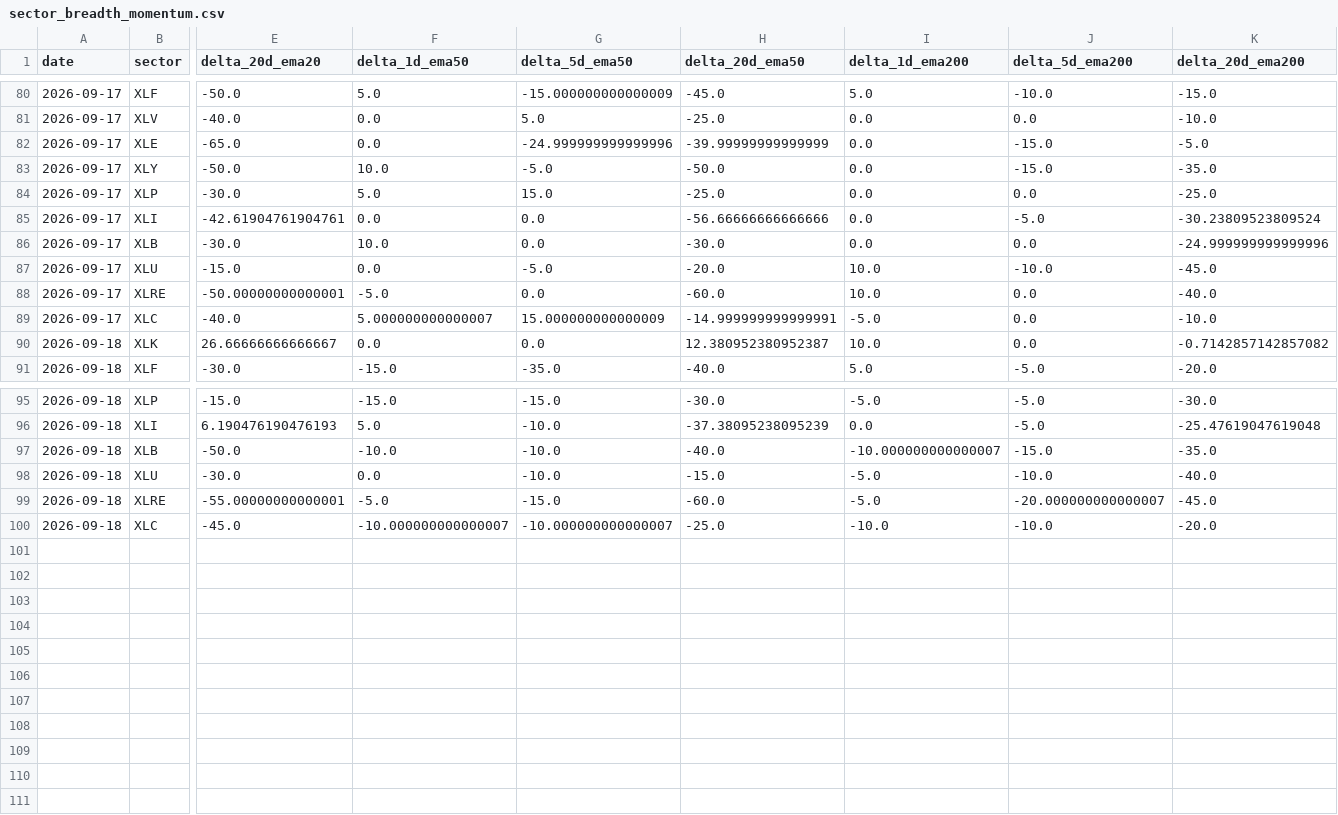
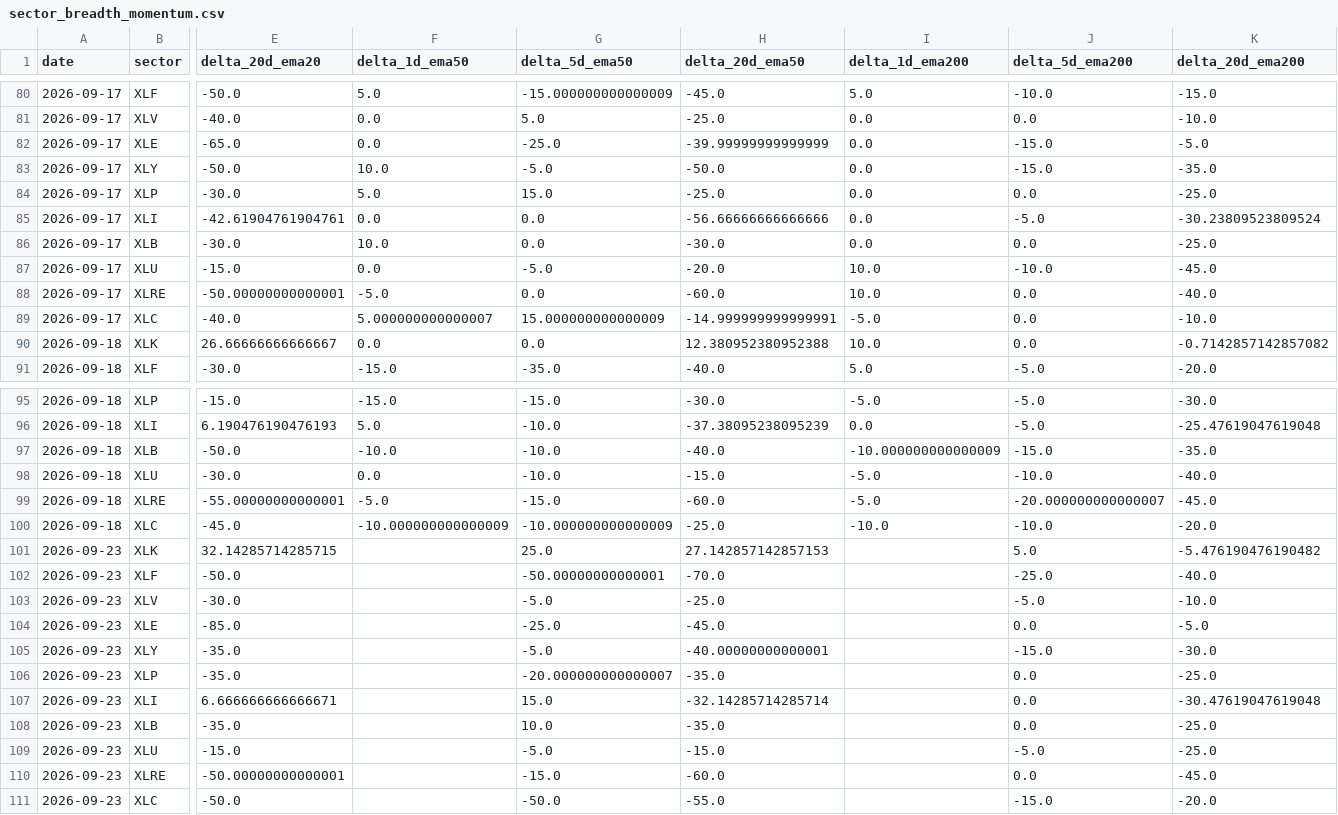
Before and after one commit to bledabladis-png/radar-cazador-silencioso, a CSV file: outputs/history/sector_breadth_momentum.csv, drawn as a sheet; only a part is shown, gaps mark what is left out; rows hold the shown columns only; the diff names each change by its address in the sheet, - before the commit and + after, or states it on an @@ line.

```diff
--- a/outputs/history/sector_breadth_momentum.csv
+++ b/outputs/history/sector_breadth_momentum.csv
-G82 (delta_5d_ema50): -24.999999999999996
+G82 (delta_5d_ema50): -25.0
-K86 (delta_20d_ema200): -24.999999999999996
+K86 (delta_20d_ema200): -25.0
-H90 (delta_20d_ema50): 12.380952380952387
+H90 (delta_20d_ema50): 12.380952380952388
-I97 (delta_1d_ema200): -10.000000000000007
+I97 (delta_1d_ema200): -10.000000000000009
-F100 (delta_1d_ema50): -10.000000000000007
+F100 (delta_1d_ema50): -10.000000000000009
-G100 (delta_5d_ema50): -10.000000000000007
+G100 (delta_5d_ema50): -10.000000000000009
+row 101: 2026-09-23 | XLK | 32.14285714285715 |  | 25.0 | 27.142857142857153 |  | 5.0 | -5.476190476190482
+row 102: 2026-09-23 | XLF | -50.0 |  | -50.00000000000001 | -70.0 |  | -25.0 | -40.0
+row 103: 2026-09-23 | XLV | -30.0 |  | -5.0 | -25.0 |  | -5.0 | -10.0
+row 104: 2026-09-23 | XLE | -85.0 |  | -25.0 | -45.0 |  | 0.0 | -5.0
+row 105: 2026-09-23 | XLY | -35.0 |  | -5.0 | -40.00000000000001 |  | -15.0 | -30.0
+row 106: 2026-09-23 | XLP | -35.0 |  | -20.000000000000007 | -35.0 |  | 0.0 | -25.0
+row 107: 2026-09-23 | XLI | 6.666666666666671 |  | 15.0 | -32.14285714285714 |  | 0.0 | -30.47619047619048
+row 108: 2026-09-23 | XLB | -35.0 |  | 10.0 | -35.0 |  | 0.0 | -25.0
+row 109: 2026-09-23 | XLU | -15.0 |  | -5.0 | -15.0 |  | -5.0 | -25.0
+row 110: 2026-09-23 | XLRE | -50.00000000000001 |  | -15.0 | -60.0 |  | 0.0 | -45.0
+row 111: 2026-09-23 | XLC | -50.0 |  | -50.0 | -55.0 |  | -15.0 | -20.0
```
Also changed, not shown: outputs/history/data_quality.csv, outputs/history/european_coverage.csv, 31 other files.
